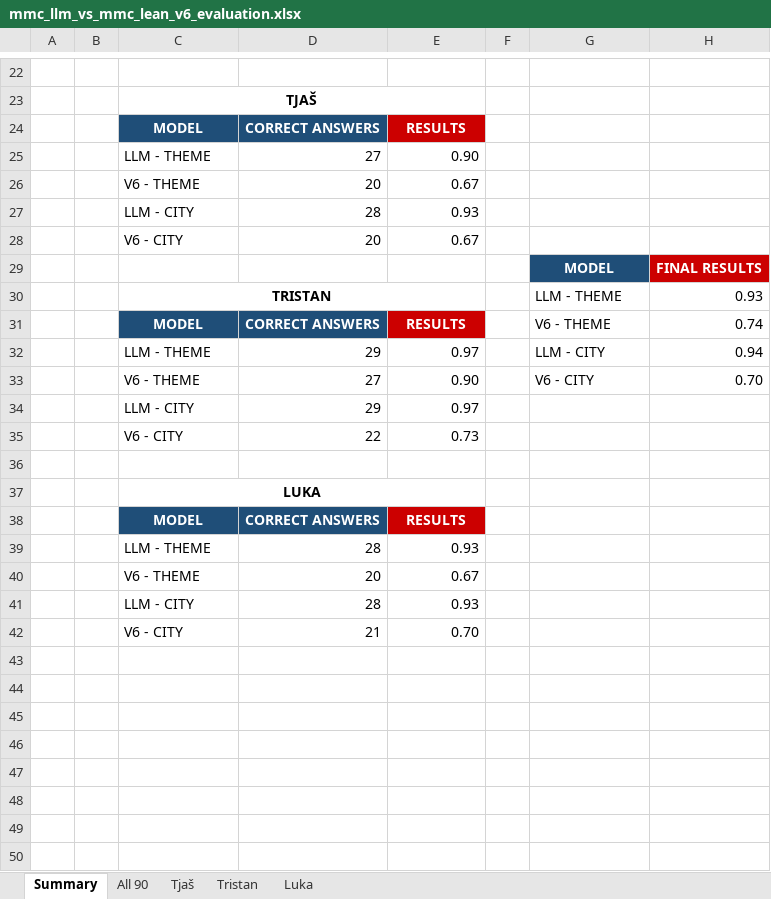
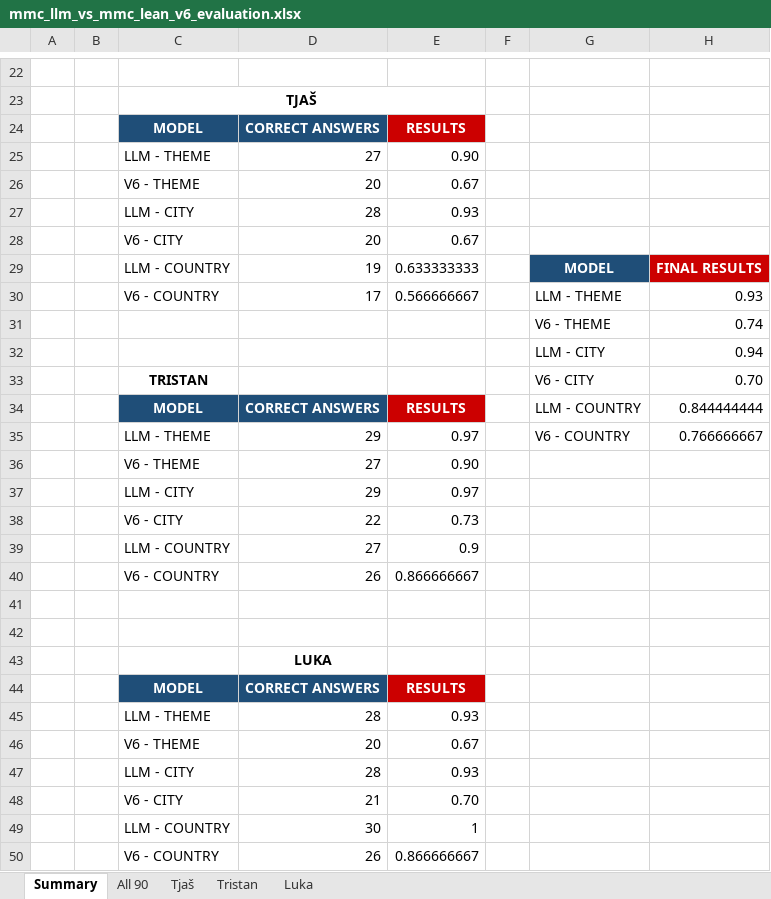
Before and after one commit to uozp-ulfri-2026/projekt-smells-like-team-spirit, an Excel workbook: mmc_llm_vs_mmc_lean_v6_evaluation.xlsx, sheet Summary, drawn as a sheet; only a part is shown, gaps mark what is left out; values as stored, in another font and other column widths than the file's, no borders; removed rows and columns are numbered as before the commit, all else as after; the diff names each change by its address in the sheet, - before the commit and + after, or states it on an @@ line.

Commit message:
finished report draft - tjas and luka need to add to their sections

```diff
--- a/mmc_llm_vs_mmc_lean_v6_evaluation.xlsx (sheet Summary)
+++ b/mmc_llm_vs_mmc_lean_v6_evaluation.xlsx (sheet Summary)
-row 29:  |  |  |  |  |  | MODEL | FINAL RESULTS
-row 30:  |  | TRISTAN |  |  |  | LLM - THEME | 0.93
+row 29:  |  | LLM - COUNTRY | 19 | 0.633333333 |  | MODEL | FINAL RESULTS
+row 30:  |  | V6 - COUNTRY | 17 | 0.566666667 |  | LLM - THEME | 0.93
+row 31:  |  |  |  |  |  | V6 - THEME | 0.74
+row 32:  |  |  |  |  |  | LLM - CITY | 0.94
+row 33:  |  | TRISTAN |  |  |  | V6 - CITY | 0.70
-G34: V6 - THEME
+G34: LLM - COUNTRY
-H34: 0.74
+H34: 0.844444444
-G35: LLM - CITY
+G35: V6 - COUNTRY
-H35: 0.94
+H35: 0.766666667
-G36: V6 - CITY
+G36: (empty)
-H36: 0.70
+H36: (empty)
+row 39:  |  | LLM - COUNTRY | 27 | 0.9
+row 40:  |  | V6 - COUNTRY | 26 | 0.866666667
-C42: LUKA
+C42: (empty)
-C37:E37 merged
+row 43:  |  |  | LUKA
+row 49:  |  | LLM - COUNTRY | 30 | 1
+row 50:  |  | V6 - COUNTRY | 26 | 0.866666667
```
Also changed, not shown: formulas that keep their value, 2 other files.
